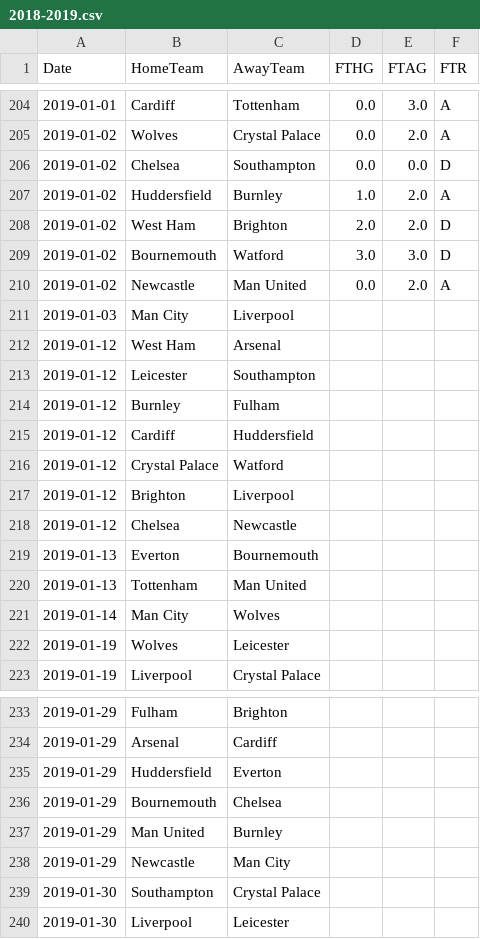
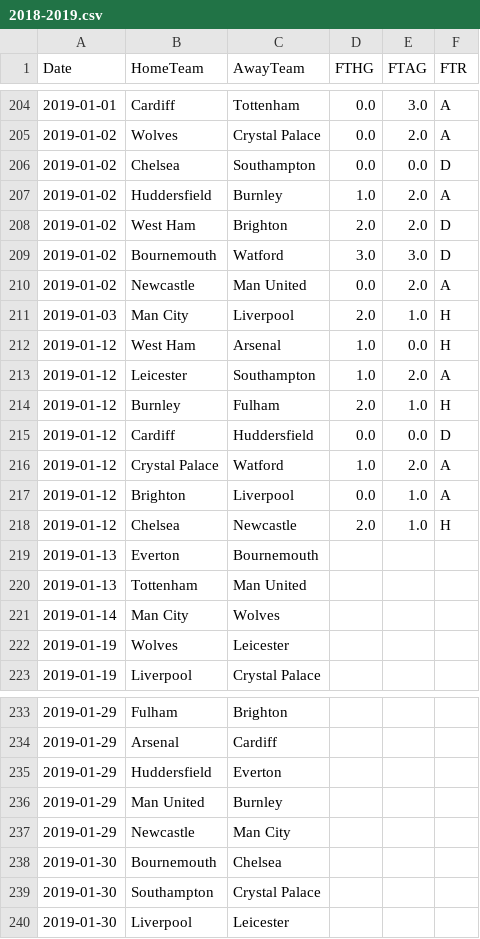
Before and after one commit to woongbinchoi/English-Premier-League-Prediction, a CSV file: data/raw/2018-2019.csv, drawn as a sheet; only a part is shown, gaps mark what is left out.

```diff
--- a/data/raw/2018-2019.csv
+++ b/data/raw/2018-2019.csv
@@ -210,10 +210,10 @@ Date,HomeTeam,AwayTeam,FTHG,FTAG,FTR
 2019-01-02,Newcastle,Man United,0.0,2.0,A
-2019-01-03,Man City,Liverpool,,,
-2019-01-12,West Ham,Arsenal,,,
-2019-01-12,Leicester,Southampton,,,
-2019-01-12,Burnley,Fulham,,,
-2019-01-12,Cardiff,Huddersfield,,,
-2019-01-12,Crystal Palace,Watford,,,
-2019-01-12,Brighton,Liverpool,,,
-2019-01-12,Chelsea,Newcastle,,,
+2019-01-03,Man City,Liverpool,2.0,1.0,H
+2019-01-12,West Ham,Arsenal,1.0,0.0,H
+2019-01-12,Leicester,Southampton,1.0,2.0,A
+2019-01-12,Burnley,Fulham,2.0,1.0,H
+2019-01-12,Cardiff,Huddersfield,0.0,0.0,D
+2019-01-12,Crystal Palace,Watford,1.0,2.0,A
+2019-01-12,Brighton,Liverpool,0.0,1.0,A
+2019-01-12,Chelsea,Newcastle,2.0,1.0,H
 2019-01-13,Everton,Bournemouth,,,
@@ -235,5 +235,5 @@ Date,HomeTeam,AwayTeam,FTHG,FTAG,FTR
 2019-01-29,Huddersfield,Everton,,,
-2019-01-29,Bournemouth,Chelsea,,,
 2019-01-29,Man United,Burnley,,,
 2019-01-29,Newcastle,Man City,,,
+2019-01-30,Bournemouth,Chelsea,,,
 2019-01-30,Southampton,Crystal Palace,,,
```
Also changed, not shown: data/cleaned/2018-2019.csv, data/model_confidence.csv, 31 other files.
